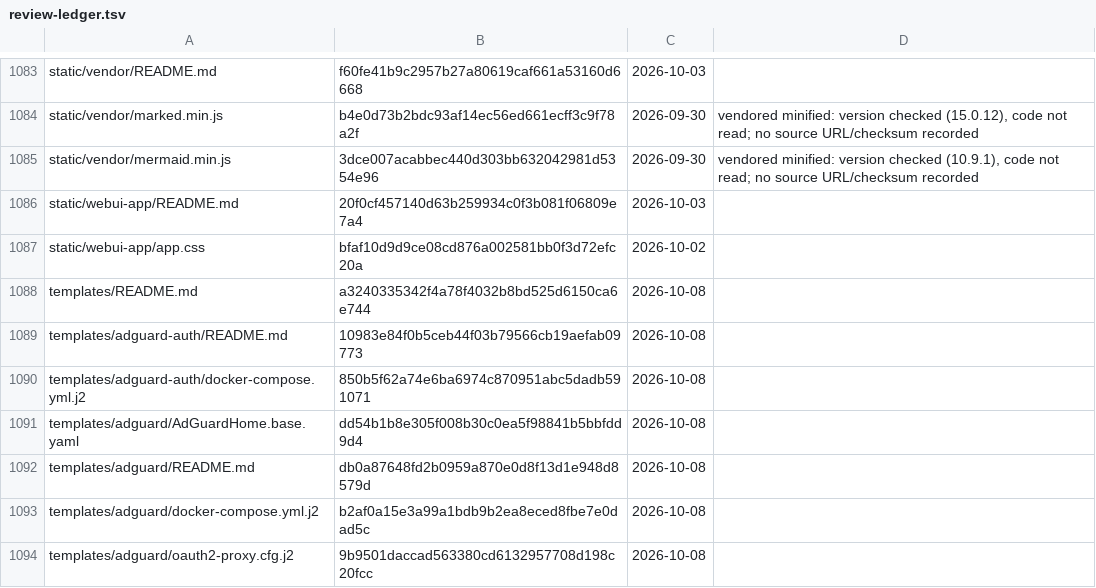
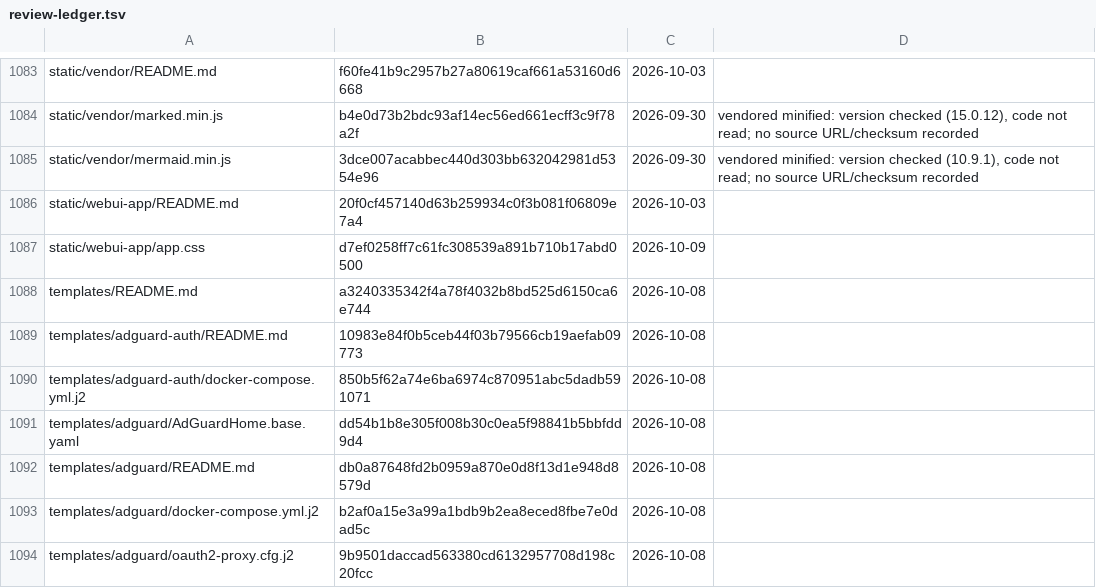
Before and after one commit to archdukejim/open-fabric, a TSV file: docs/volume_2_engineering_decisions/assets/review-ledger.tsv, drawn as a sheet; only a part is shown, gaps mark what is left out.

```diff
--- a/docs/volume_2_engineering_decisions/assets/review-ledger.tsv
+++ b/docs/volume_2_engineering_decisions/assets/review-ledger.tsv
@@ -1086,3 +1086,3 @@ static/vendor/mermaid.min.js	3dce007acabbec440d303bb632042981d5354e96	2026-09-30
 static/webui-app/README.md	20f0cf457140d63b259934c0f3b081f06809e7a4	2026-10-03	
-static/webui-app/app.css	bfaf10d9d9ce08cd876a002581bb0f3d72efc20a	2026-10-02	
+static/webui-app/app.css	d7ef0258ff7c61fc308539a891b710b17abd0500	2026-10-09	
 templates/README.md	a3240335342f4a78f4032b8bd525d6150ca6e744	2026-10-08	
```
Also changed, not shown: 1 other file.
